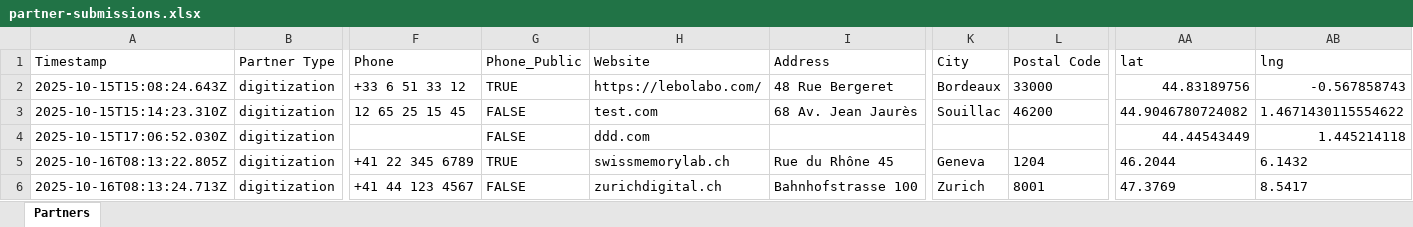
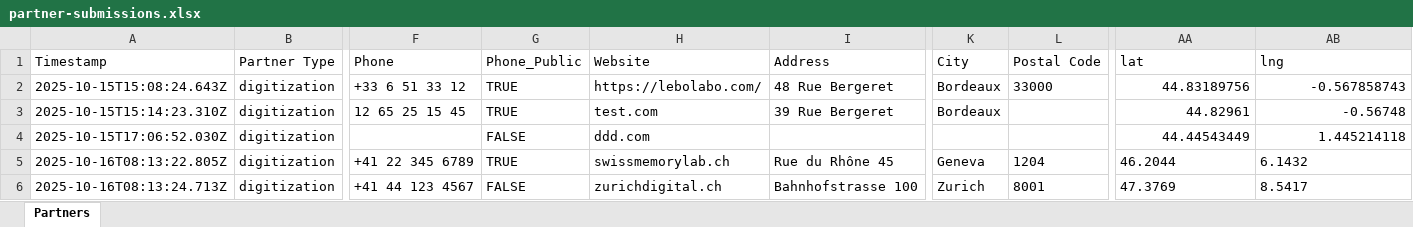
Before and after one commit to stephane46/MEMOPYK-V4, an Excel workbook: partner-submissions.xlsx, sheet Partners, drawn as a sheet; only a part is shown, gaps mark what is left out; values as stored, in another font and other column widths than the file's, no borders; the diff names each change by its address in the sheet, - before the commit and + after, or states it on an @@ line.

```diff
--- a/partner-submissions.xlsx (sheet Partners)
+++ b/partner-submissions.xlsx (sheet Partners)
-G3 (Phone_Public): FALSE
+G3 (Phone_Public): TRUE
-I3 (Address): 68 Av. Jean Jaurès
+I3 (Address): 39 Rue Bergeret
-K3 (City): Souillac
+K3 (City): Bordeaux
-L3 (Postal Code): 46200
+L3 (Postal Code): (empty)
-AA3 (lat): 44.9046780724082
+AA3 (lat): 44.82961
-AB3 (lng): 1.4671430115554622
+AB3 (lng): -0.56748
```
Also changed, not shown: 2 other files.
